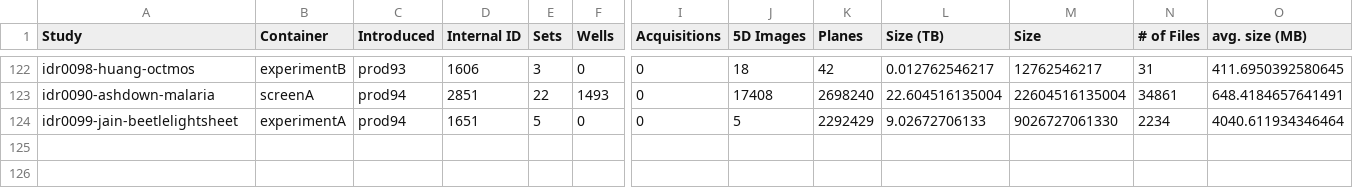
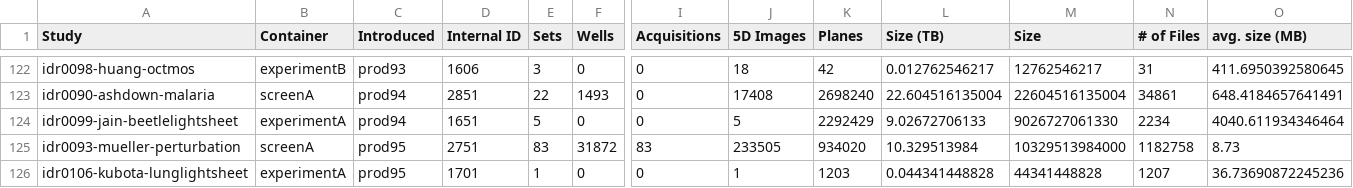
Before and after one commit to IDR/idr.openmicroscopy.org, a TSV file: _data/studies.tsv, drawn as a sheet; only a part is shown, gaps mark what is left out; rows hold the shown columns only; the diff names each change by its address in the sheet, - before the commit and + after, or states it on an @@ line.

```diff
--- a/_data/studies.tsv
+++ b/_data/studies.tsv
+row 125: idr0093-mueller-perturbation | screenA | prod95 | 2751 | 83 | 31872 | 83 | 233505 | 934020 | 10.329513984 | 10329513984000 | 1182758 | 8.73
+row 126: idr0106-kubota-lunglightsheet | experimentA | prod95 | 1701 | 1 | 0 | 0 | 1 | 1203 | 0.044341448828 | 44341448828 | 1207 | 36.73690872245236
```
Also changed, not shown: _data/releases.tsv.
